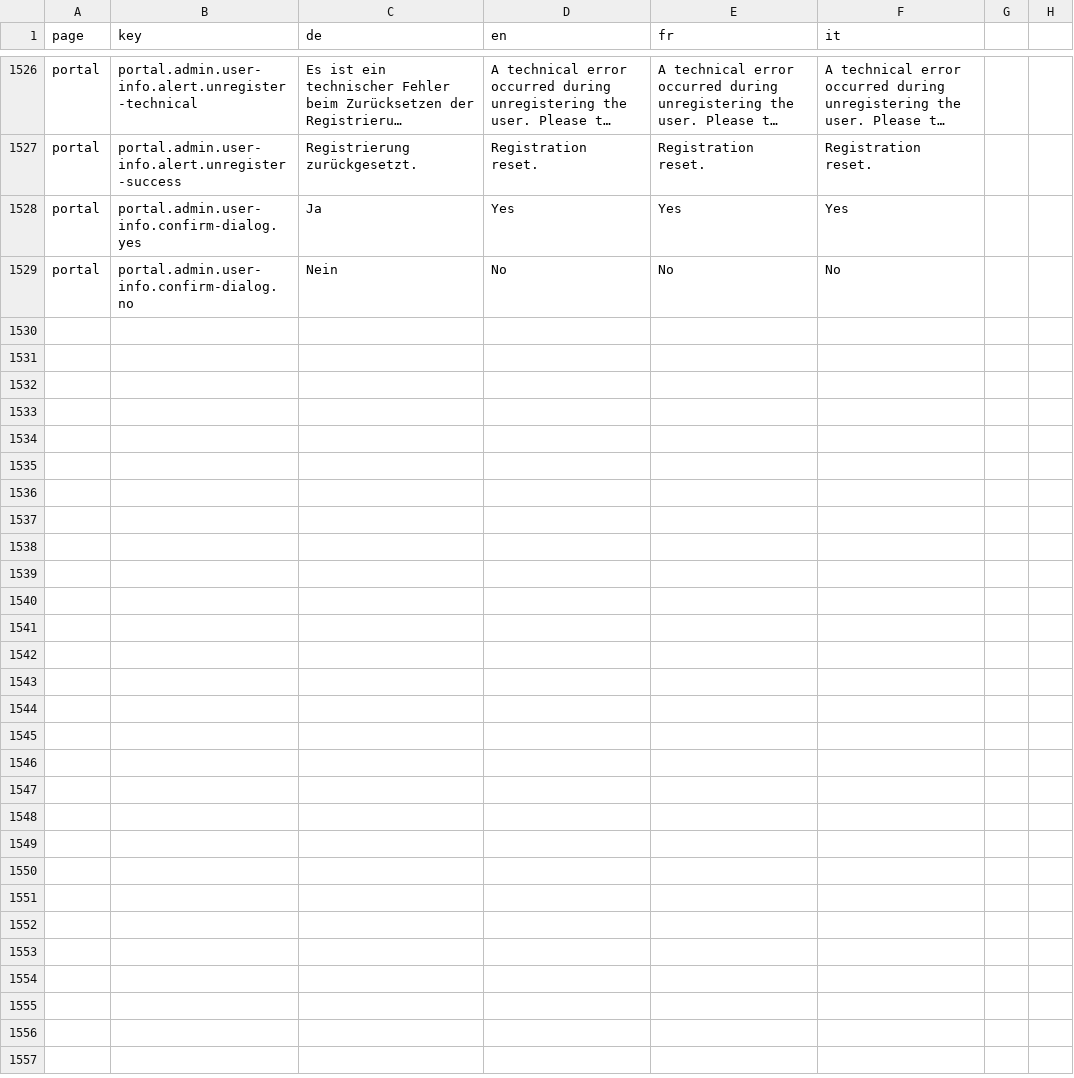
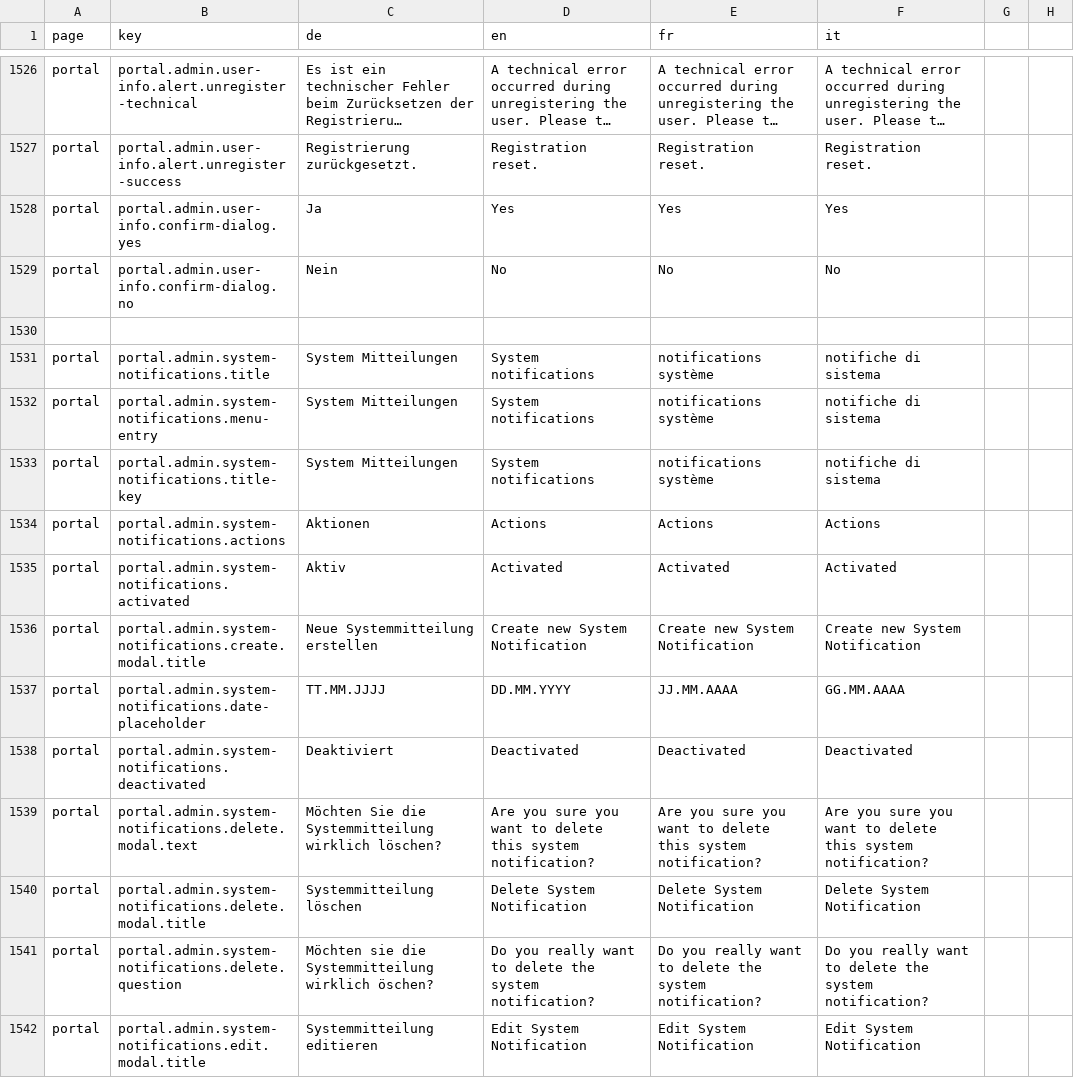
Before and after one commit to FeatureToggleStudy/alv-portal, a CSV file: alv-portal-ui/translations.csv, drawn as a sheet; only a part is shown, gaps mark what is left out; long unchanged cells end in …; the diff covers the shown part only; the diff names each change by its address in the sheet, - before the commit and + after, or states it on an @@ line.

Commit message:
DF-517 - add select and checkbox field, clean up lint errors and styling, add translations, create type of systemnotificationType

```diff
--- a/alv-portal-ui/translations.csv
+++ b/alv-portal-ui/translations.csv
+row 1530: (empty)
+row 1531: portal | portal.admin.system-notifications.title | System Mitteilungen | System notifications | notifications système | notifiche di sistema
+row 1532: portal | portal.admin.system-notifications.menu-entry | System Mitteilungen | System notifications | notifications système | notifiche di sistema
+row 1533: portal | portal.admin.system-notifications.title-key | System Mitteilungen | System notifications | notifications système | notifiche di sistema
+row 1534: portal | portal.admin.system-notifications.actions | Aktionen | Actions | Actions | Actions
+row 1535: portal | portal.admin.system-notifications.activated | Aktiv | Activated | Activated | Activated
+row 1536: portal | portal.admin.system-notifications.create.modal.title | Neue Systemmitteilung erstellen | Create new System Notification | Create new System Notification | Create new System Notification
+row 1537: portal | portal.admin.system-notifications.date-placeholder | TT.MM.JJJJ | DD.MM.YYYY | JJ.MM.AAAA | GG.MM.AAAA
+row 1538: portal | portal.admin.system-notifications.deactivated | Deaktiviert | Deactivated | Deactivated | Deactivated
+row 1539: portal | portal.admin.system-notifications.delete.modal.text | Möchten Sie die Systemmitteilung wirklich löschen? | Are you sure you want to delete this system notification? | Are you sure you want to delete this system notification? | Are you sure you want to delete this system notification?
+row 1540: portal | portal.admin.system-notifications.delete.modal.title | Systemmitteilung löschen | Delete System Notification | Delete System Notification | Delete System Notification
+row 1541: portal | portal.admin.system-notifications.delete.question | Möchten sie die Systemmitteilung wirklich öschen? | Do you really want to delete the system notification? | Do you really want to delete the system notification? | Do you really want to delete the system notification?
+row 1542: portal | portal.admin.system-notifications.edit.modal.title | Systemmitteilung editieren | Edit System Notification | Edit System Notification | Edit System Notification
```
Also changed, not shown: 12 added rows elsewhere in this file, 14 other files.
